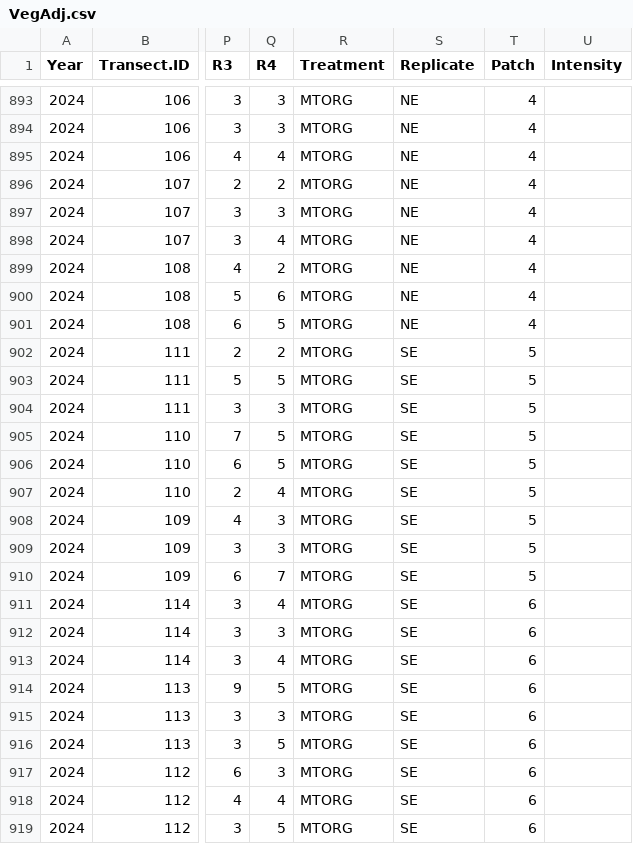
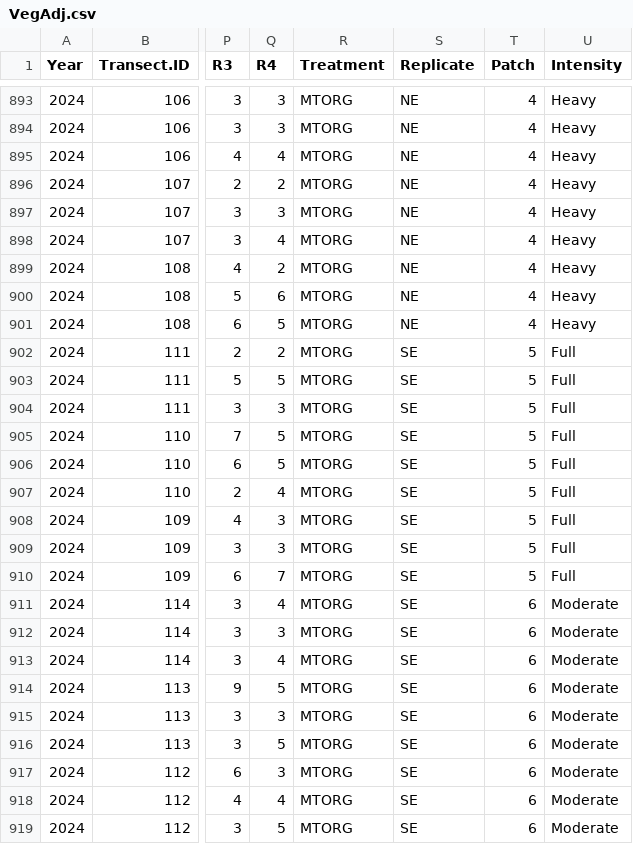
Before and after one commit to JClarke9/MTORG-Nesting, a CSV file: working/VegAdj.csv, drawn as a sheet; only a part is shown, gaps mark what is left out; the diff covers the shown part only; the diff names each change by its address in the sheet, - before the commit and + after, or states it on an @@ line.

```diff
--- a/working/VegAdj.csv
+++ b/working/VegAdj.csv
-U893:U901 (Intensity): (empty)
+U893:U901 (Intensity): Heavy
-U902:U910 (Intensity): (empty)
+U902:U910 (Intensity): Full
-U911:U919 (Intensity): (empty)
+U911:U919 (Intensity): Moderate
```
Also changed, not shown: 117 edited cells elsewhere in this file, working/Birds_Treatment_Density.csv, working/MTORG_str.csv, 15 other files.
